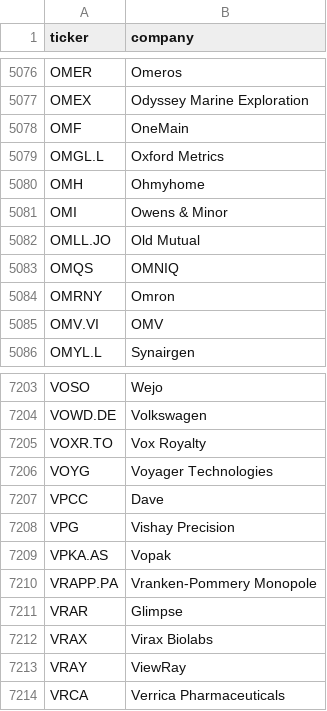
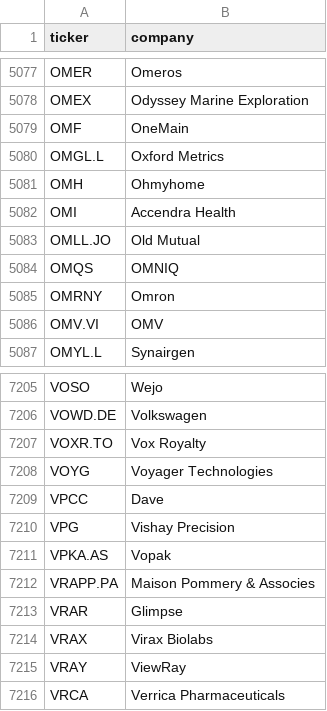
Before and after one commit to andrei1234D/GPT5, a CSV file: data/universe.csv, drawn as a sheet; only a part is shown, gaps mark what is left out; the diff covers the shown part only.

```diff
--- a/data/universe.csv
+++ b/data/universe.csv
@@ -5080,3 +5081,3 @@ OMGL.L,Oxford Metrics
 OMH,Ohmyhome
-OMI,Owens & Minor
+OMI,Accendra Health
 OMLL.JO,Old Mutual
@@ -7209,3 +7211,3 @@ VPG,Vishay Precision
 VPKA.AS,Vopak
-VRAPP.PA,Vranken-Pommery Monopole
+VRAPP.PA,Maison Pommery & Associes
 VRAR,Glimpse
```
Also changed, not shown: 3 added rows and 3 edited cells elsewhere in this file, data/stage1_enhancer_bonus.csv, data/stage1_kept.csv, 3 other files.
